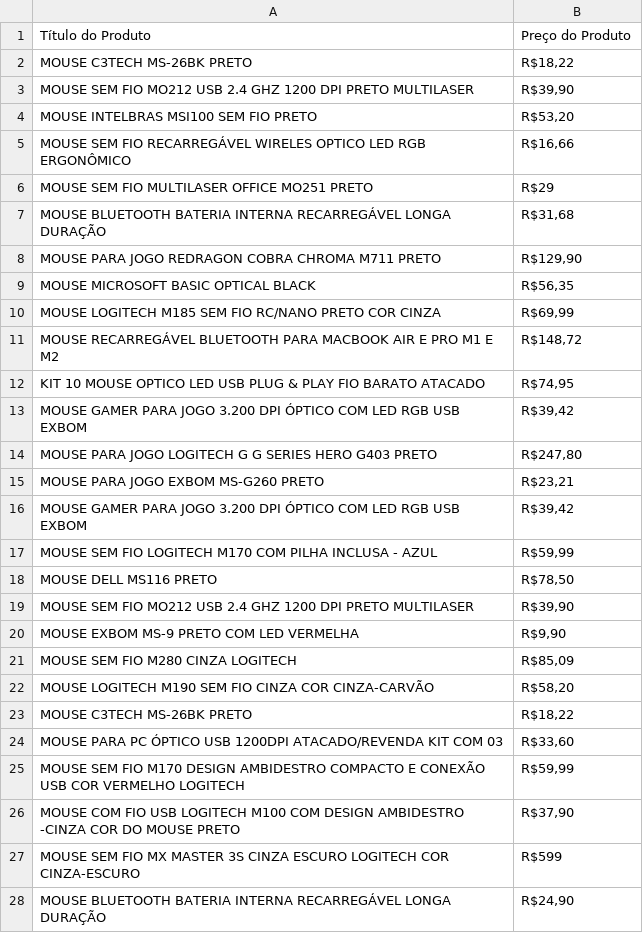
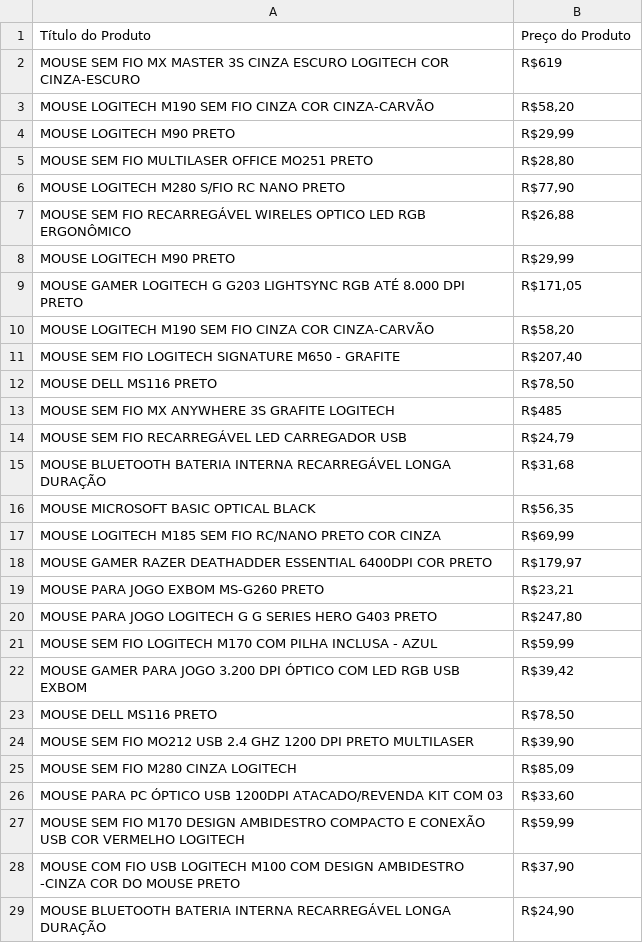
Before and after one commit to duffess/webscraping-puppteer, a CSV file: node-js-ws/resultados.csv, drawn as a sheet; only a part is shown; the diff covers the shown part only.

```diff
--- a/node-js-ws/resultados.csv
+++ b/node-js-ws/resultados.csv
@@ -1,24 +1,26 @@
 Título do Produto,Preço do Produto
-"MOUSE C3TECH  MS-26BK PRETO","R$18,22"
-"MOUSE SEM FIO MO212 USB 2.4 GHZ 1200 DPI PRETO MULTILASER","R$39,90"
-"MOUSE INTELBRAS MSI100 SEM FIO PRETO","R$53,20"
-"MOUSE SEM FIO RECARREGÁVEL WIRELES OPTICO LED RGB ERGONÔMICO","R$16,66"
-"MOUSE SEM FIO MULTILASER OFFICE MO251 PRETO","R$29"
+"MOUSE SEM FIO MX MASTER 3S CINZA ESCURO LOGITECH COR CINZA-ESCURO","R$619"
+"MOUSE LOGITECH M190 SEM FIO CINZA COR CINZA-CARVÃO","R$58,20"
+"MOUSE LOGITECH  M90 PRETO","R$29,99"
+"MOUSE SEM FIO MULTILASER OFFICE MO251 PRETO","R$28,80"
+"MOUSE LOGITECH M280 S/FIO RC NANO PRETO","R$77,90"
+"MOUSE SEM FIO RECARREGÁVEL WIRELES OPTICO LED RGB ERGONÔMICO","R$26,88"
+"MOUSE LOGITECH  M90 PRETO","R$29,99"
+"MOUSE GAMER LOGITECH G G203 LIGHTSYNC RGB ATÉ 8.000 DPI PRETO","R$171,05"
+"MOUSE LOGITECH M190 SEM FIO CINZA COR CINZA-CARVÃO","R$58,20"
+"MOUSE SEM FIO LOGITECH SIGNATURE M650 - GRAFITE","R$207,40"
+"MOUSE DELL  MS116 PRETO","R$78,50"
+"MOUSE SEM FIO MX ANYWHERE 3S GRAFITE LOGITECH","R$485"
+"MOUSE SEM FIO RECARREGÁVEL LED CARREGADOR USB","R$24,79"
 "MOUSE BLUETOOTH BATERIA INTERNA RECARREGÁVEL LONGA DURAÇÃO","R$31,68"
-"MOUSE PARA JOGO REDRAGON  COBRA CHROMA M711 PRETO","R$129,90"
 "MOUSE MICROSOFT  BASIC OPTICAL BLACK","R$56,35"
 "MOUSE LOGITECH M185 SEM FIO RC/NANO PRETO COR CINZA","R$69,99"
-"MOUSE RECARREGÁVEL BLUETOOTH PARA MACBOOK AIR E PRO M1 E M2","R$148,72"
-"KIT 10 MOUSE OPTICO LED USB PLUG & PLAY FIO BARATO ATACADO","R$74,95"
+"MOUSE GAMER RAZER DEATHADDER ESSENTIAL 6400DPI COR PRETO","R$179,97"
+"MOUSE PARA JOGO EXBOM  MS-G260 PRETO","R$23,21"
+"MOUSE PARA JOGO LOGITECH G  G SERIES HERO G403 PRETO","R$247,80"
+"MOUSE SEM FIO LOGITECH M170 COM PILHA INCLUSA - AZUL","R$59,99"
 "MOUSE GAMER PARA JOGO 3.200 DPI ÓPTICO COM LED RGB USB EXBOM","R$39,42"
-"MOUSE PARA JOGO LOGITECH G  G SERIES HERO G403 PRETO","R$247,80"
-"MOUSE PARA JOGO EXBOM  MS-G260 PRETO","R$23,21"
-"MOUSE GAMER PARA JOGO 3.200 DPI ÓPTICO COM LED RGB USB EXBOM","R$39,42"
-"MOUSE SEM FIO LOGITECH M170 COM PILHA INCLUSA - AZUL","R$59,99"
 "MOUSE DELL  MS116 PRETO","R$78,50"
 "MOUSE SEM FIO MO212 USB 2.4 GHZ 1200 DPI PRETO MULTILASER","R$39,90"
-"MOUSE EXBOM  MS-9 PRETO COM LED VERMELHA","R$9,90"
 "MOUSE SEM FIO M280 CINZA LOGITECH","R$85,09"
-"MOUSE LOGITECH M190 SEM FIO CINZA COR CINZA-CARVÃO","R$58,20"
-"MOUSE C3TECH  MS-26BK PRETO","R$18,22"
 "MOUSE PARA PC ÓPTICO USB 1200DPI ATACADO/REVENDA KIT COM 03","R$33,60"
@@ -26,3 +28,2 @@ Título do Produto,Preço do Produto
 "MOUSE COM FIO USB LOGITECH M100 COM DESIGN AMBIDESTRO -CINZA COR DO MOUSE PRETO","R$37,90"
-"MOUSE SEM FIO MX MASTER 3S CINZA ESCURO LOGITECH COR CINZA-ESCURO","R$599"
 "MOUSE BLUETOOTH BATERIA INTERNA RECARREGÁVEL LONGA DURAÇÃO","R$24,90"
```
Also changed, not shown: 21 added rows and 22 removed rows elsewhere in this file, 10 other files.
